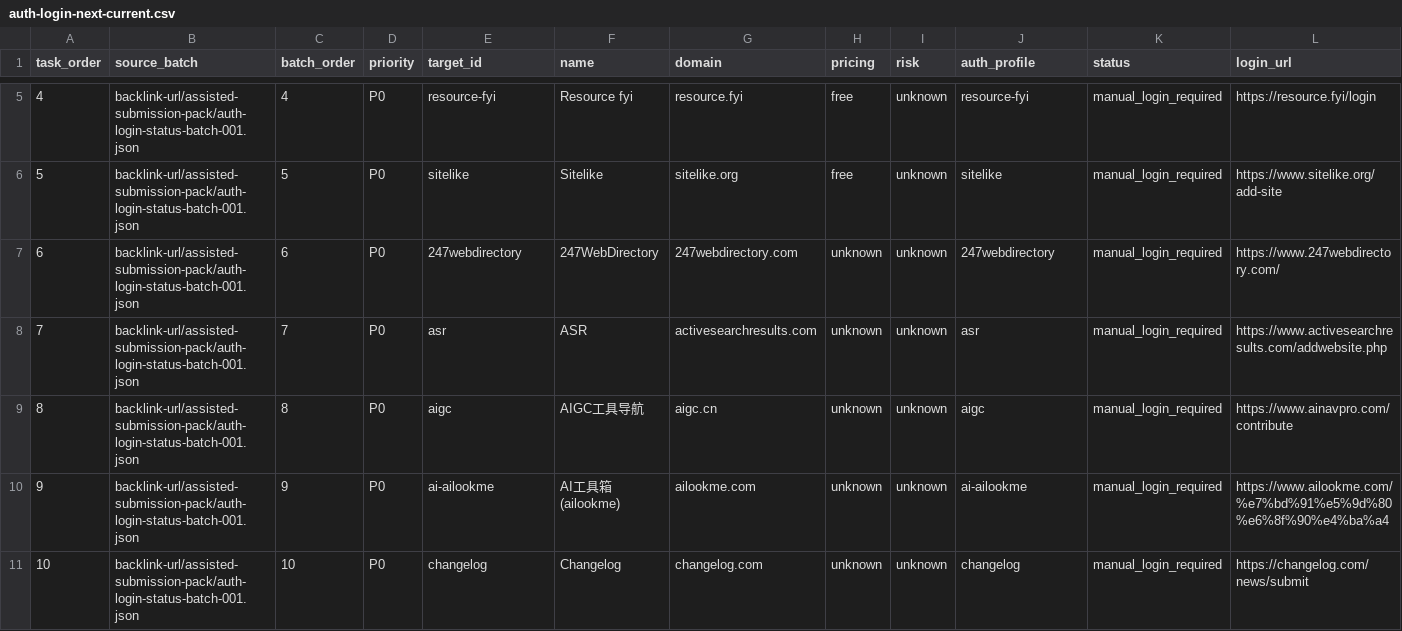
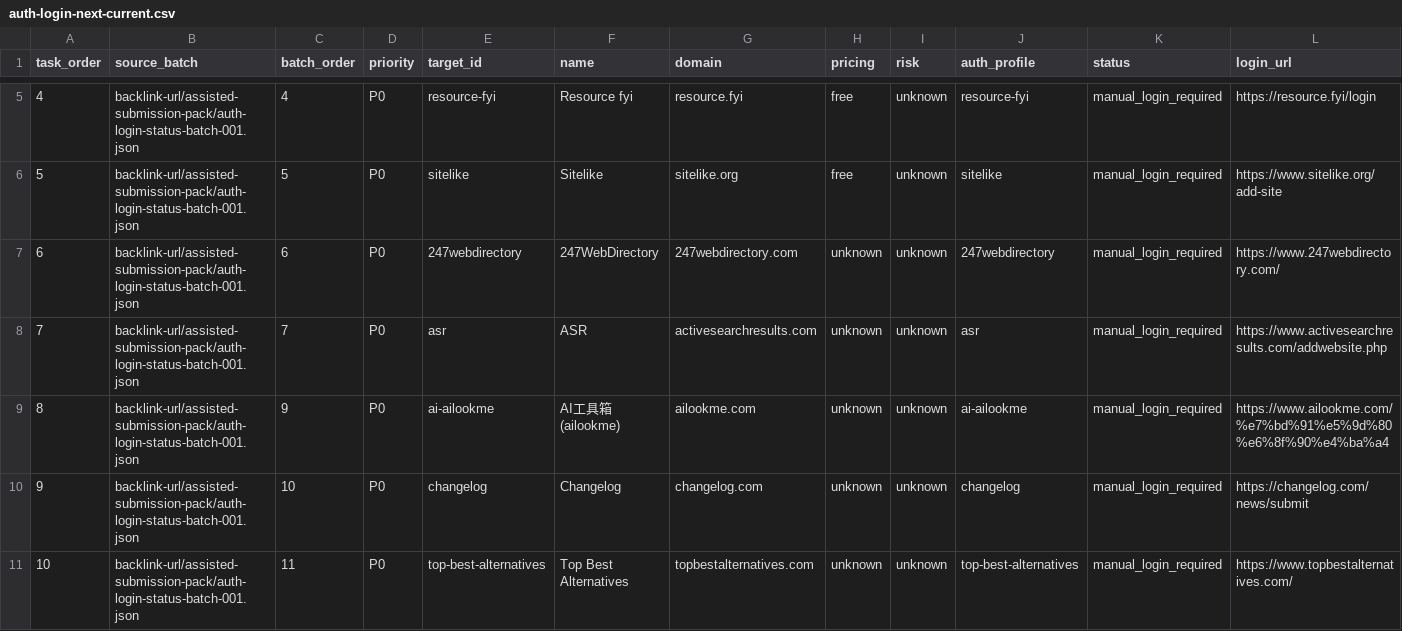
Before and after one commit to camaker/backlink-pilot, a CSV file: backlink-url/assisted-submission-pack/auth-login-next-current.csv, drawn as a sheet; only a part is shown, gaps mark what is left out; removed rows and columns are numbered as before the commit, all else as after; rows hold the shown columns only; the diff names each change by its address in the sheet, - before the commit and + after, or states it on an @@ line.

```diff
--- a/backlink-url/assisted-submission-pack/auth-login-next-current.csv
+++ b/backlink-url/assisted-submission-pack/auth-login-next-current.csv
-row 9: 8 | backlink-url/assisted-submission-pack/auth-login-status-batch-001.json | 8 | P0 | aigc | AIGC工具导航 | aigc.cn | unknown | unknown | aigc | manual_login_required | https://www.ainavpro.com/contribute
@@ column A (task_order) renumbered between rows 9 and 10 @@
+row 11: 10 | backlink-url/assisted-submission-pack/auth-login-status-batch-001.json | 11 | P0 | top-best-alternatives | Top Best Alternatives | topbestalternatives.com | unknown | unknown | top-best-alternatives | manual_login_required | https://www.topbestalternatives.com/
```
Also changed, not shown: backlink-url/assisted-submission-pack/auth-login-status-batch-001.csv, backlink-url/assisted-submission-pack/auth-login-status-batch-002.csv, 15 other files.
